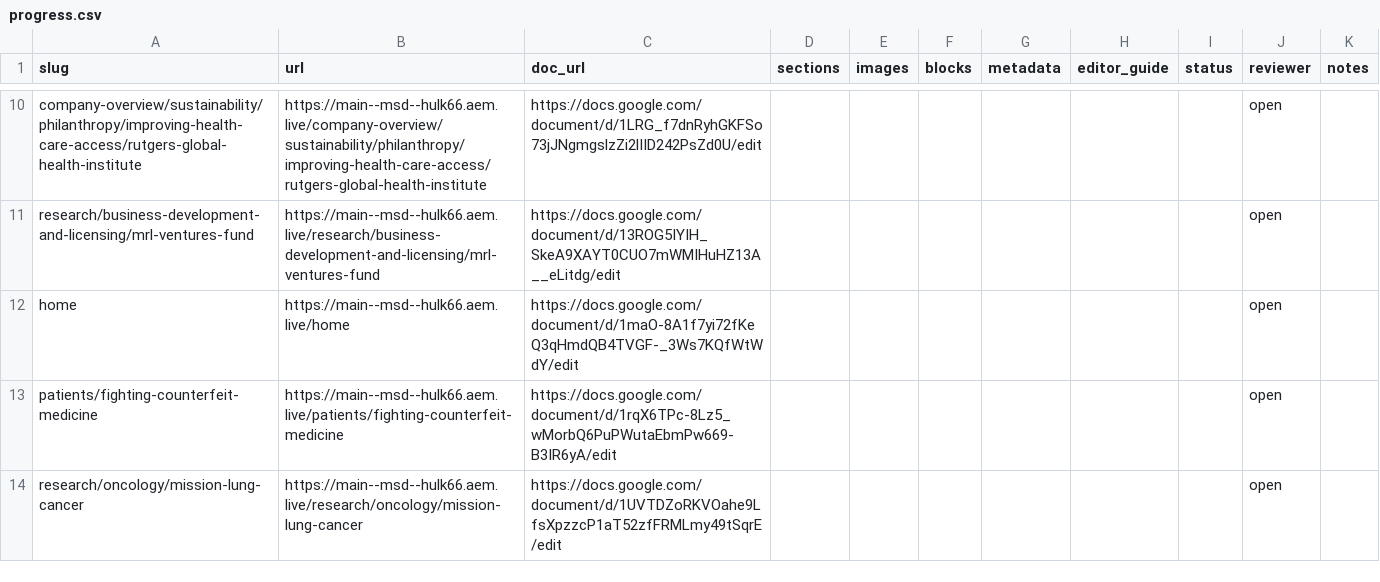
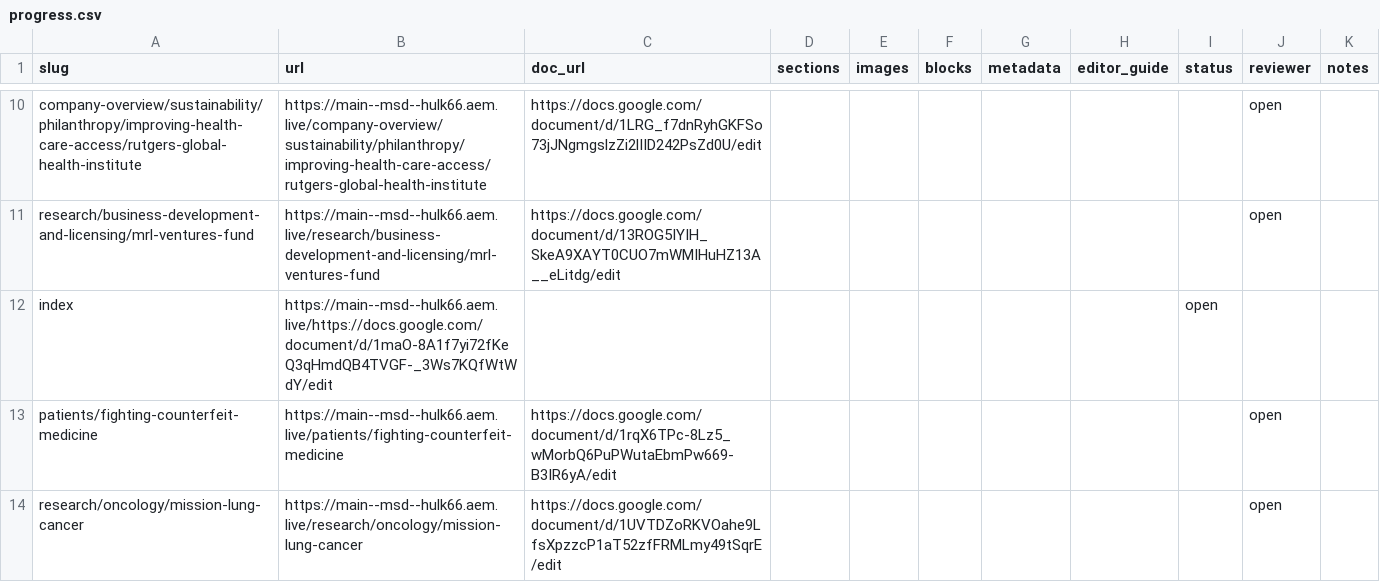
Before and after one commit to hulk66/msd, a CSV file: review/progress.csv, drawn as a sheet; only a part is shown, gaps mark what is left out.

Commit message:
fix: home doc becomes index for site root

```diff
--- a/review/progress.csv
+++ b/review/progress.csv
@@ -11,3 +11,3 @@ company-overview/sustainability/philanthropy/improving-health-care-access/rutger
 research/business-development-and-licensing/mrl-ventures-fund,https://main--msd--hulk66.aem.live/research/business-development-and-licensing/mrl-ventures-fund,https://docs.google.com/document/d/13ROG5IYIH_SkeA9XAYT0CUO7mWMIHuHZ13A__eLitdg/edit,,,,,,,open,
-home,https://main--msd--hulk66.aem.live/home,https://docs.google.com/document/d/1maO-8A1f7yi72fKeQ3qHmdQB4TVGF-_3Ws7KQfWtWdY/edit,,,,,,,open,
+index,https://main--msd--hulk66.aem.live/https://docs.google.com/document/d/1maO-8A1f7yi72fKeQ3qHmdQB4TVGF-_3Ws7KQfWtWdY/edit,,,,,,,open,
 patients/fighting-counterfeit-medicine,https://main--msd--hulk66.aem.live/patients/fighting-counterfeit-medicine,https://docs.google.com/document/d/1rqX6TPc-8Lz5_wMorbQ6PuPWutaEbmPw669-B3IR6yA/edit,,,,,,,open,
```
